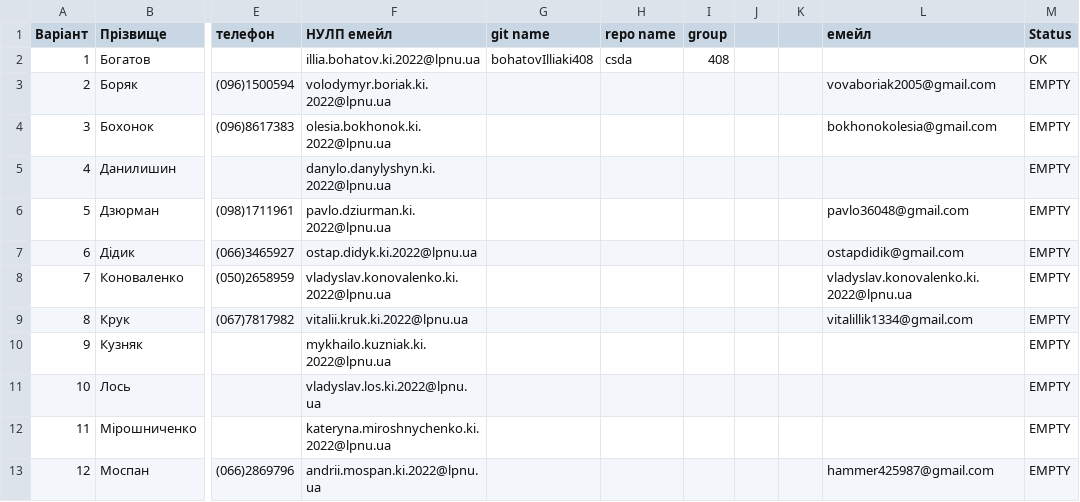
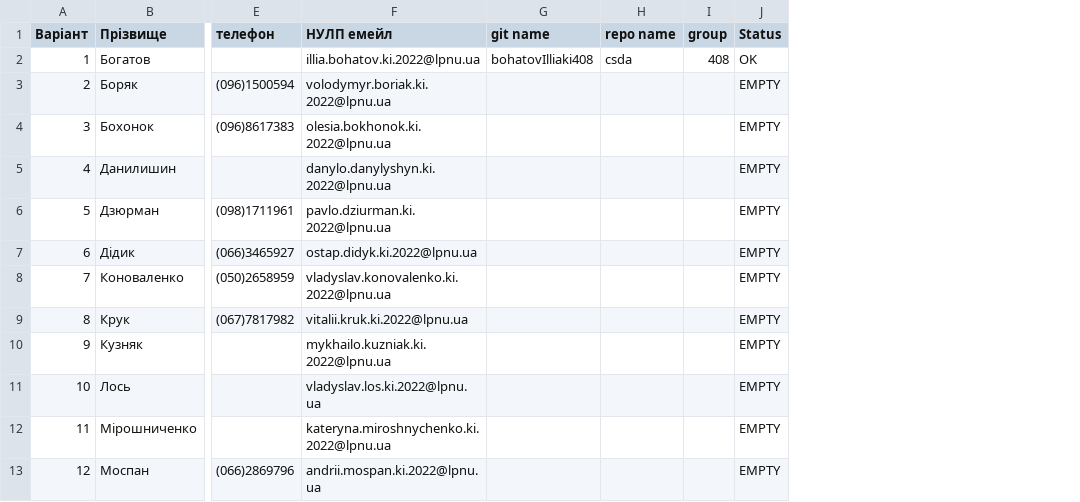
Before and after one commit to bohatovIlliaki408/csda, a CSV file: output/bohatovapksin.csv, drawn as a sheet; only a part is shown, gaps mark what is left out; the diff names each change by its address in the sheet, - before the commit and + after, or states it on an @@ line.

```diff
--- a/output/bohatovapksin.csv
+++ b/output/bohatovapksin.csv
-column J, empty
-column K, empty
-column L (емейл), rows 3-13: vovaboriak2005@gmail.com | bokhonokolesia@gmail.com |  | pavlo36048@gmail.com | ostapdidik@gmail.com | vladyslav.konovalenko.ki.2022@lpnu.ua | vitalillik1334@gmail.com |  |  |  | hammer425987@gmail.com
```
